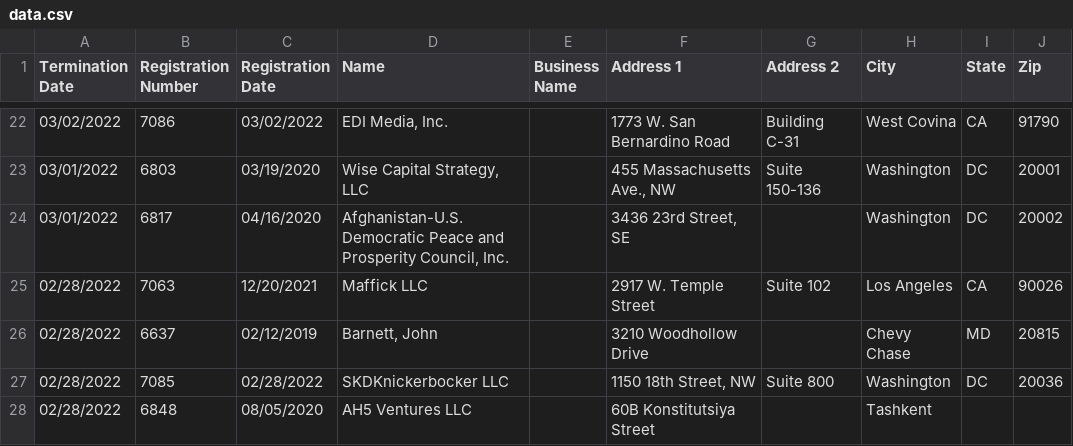
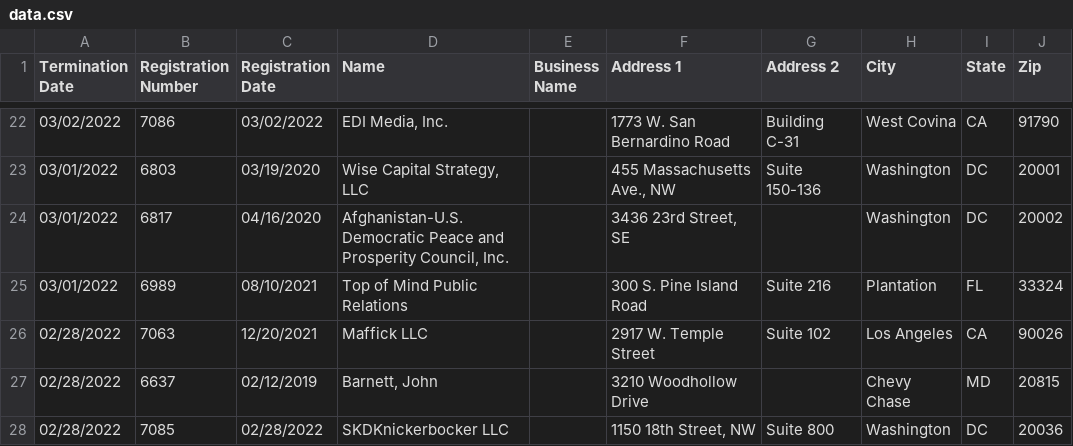
Before and after one commit to markschaver/FARA-Terminated, a CSV file: data.csv, drawn as a sheet; only a part is shown, gaps mark what is left out; the shorter side is filled out with more unchanged rows; the diff names each change by its address in the sheet, - before the commit and + after, or states it on an @@ line.

Commit message:
Flat: latest data (2022-10-01T08:25:06.959Z) {   "date": "2022-10-01T08:25:06.959Z",   "files": [     {       "name": "data.csv",       "deltaBytes": 6251,       "source": "https://efile.fara.gov/api/v1/Registrants/csv/Terminated"     }   ] }

```diff
--- a/data.csv
+++ b/data.csv
+row 25: 03/01/2022 | 6989 | 08/10/2021 | Top of Mind Public Relations |  | 300 S. Pine Island Road | Suite 216 | Plantation | FL | 33324
```
